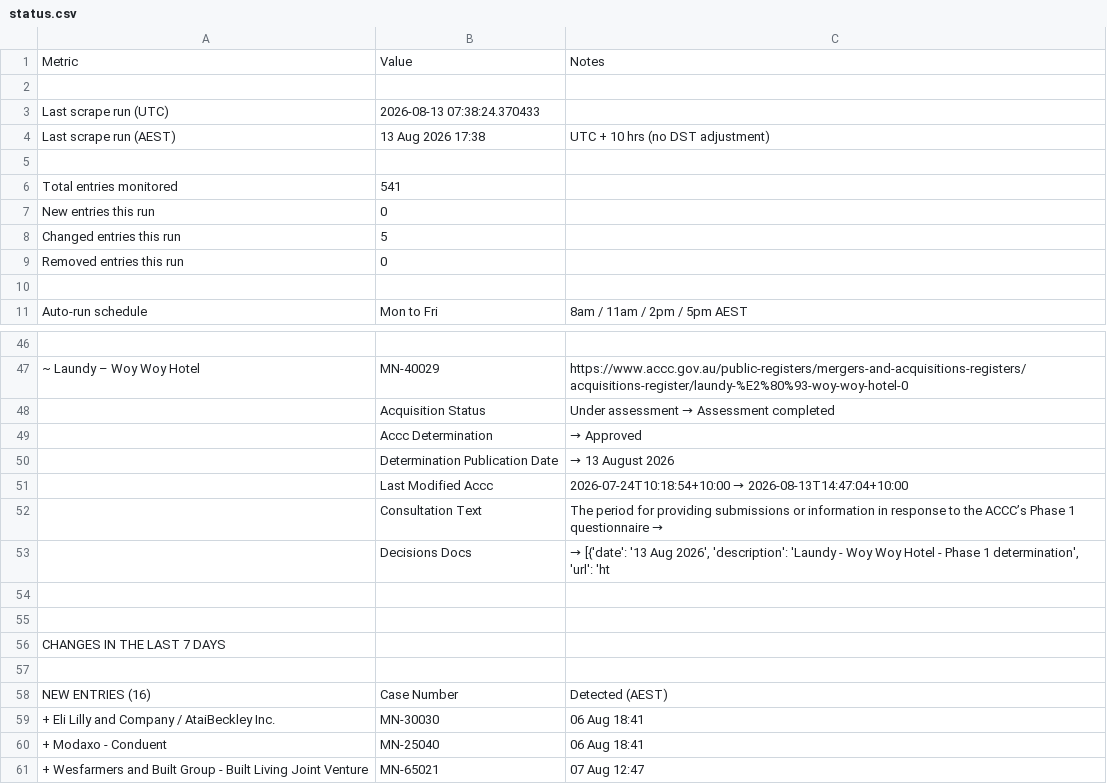
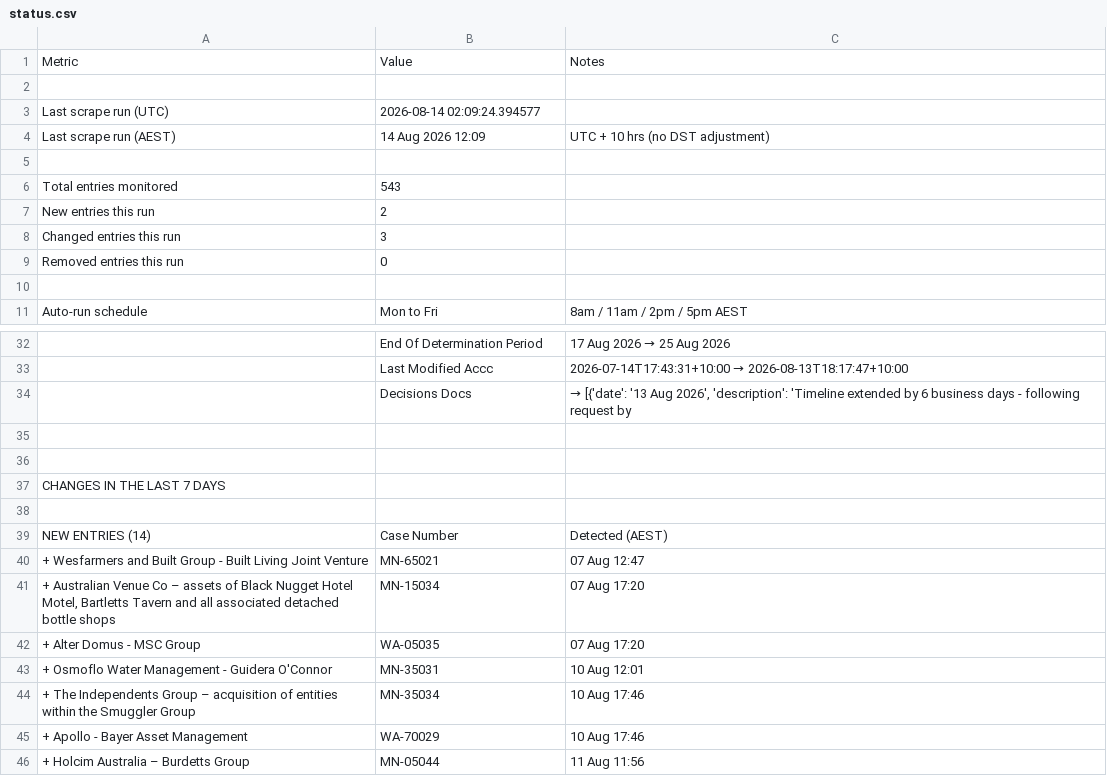
Before and after one commit to Test0112358/notification-check, a CSV file: data/status.csv, drawn as a sheet; only a part is shown, gaps mark what is left out; the shorter side is filled out with more unchanged rows; removed rows and columns are numbered as before the commit, all else as after; the diff covers the shown part only; the diff names each change by its address in the sheet, - before the commit and + after, or states it on an @@ line.

```diff
--- a/data/status.csv
+++ b/data/status.csv
-B3: 2026-08-13 07:38:24.370433
+B3: 2026-08-14 02:09:24.394577
-B4: 13 Aug 2026 17:38
+B4: 14 Aug 2026 12:09
-B6: 541
+B6: 543
-B7: 0
+B7: 2
-B8: 5
+B8: 3
-row 32: (empty)
+row 32:  | End Of Determination Period | 17 Aug 2026 → 25 Aug 2026
@@ row 47 moved to row 242: ~ Laundy – Woy Woy Hotel @@
-row 48:  | Acquisition Status | Under assessment → Assessment completed
-row 49:  | Accc Determination | → Approved
-row 50:  | Determination Publication Date | → 13 August 2026
@@ C33: 2026-07-24T10:18:54+10:00 → 2026-08-13T14:47:04+10:00 → 2026-07-14T17:43:31+10:00 → 2026-08-13T18:17:47+10:00 @@
-row 52:  | Consultation Text | The period for providing submissions or information in response to the ACCC’s Phase 1 questionnaire →
-C34: …2026', 'description': 'Laundy - Woy Woy Hotel - Phase 1 determination', 'url': 'ht
+C34: …2026', 'description': 'Timeline extended by 6 business days - following request by
-A39: NEW ENTRIES (16)
+A39: NEW ENTRIES (14)
-row 59: + Eli Lilly and Company / AtaiBeckley Inc. | MN-30030 | 06 Aug 18:41
-row 60: + Modaxo - Conduent | MN-25040 | 06 Aug 18:41
```
Also changed, not shown: 40 added rows, 45 removed rows, 4 moved rows and 8 edited cells elsewhere in this file, data/register.csv, 7 other files.
